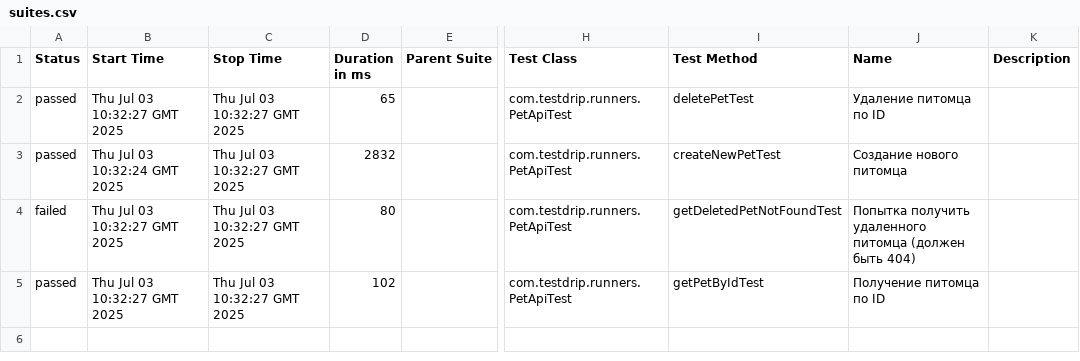
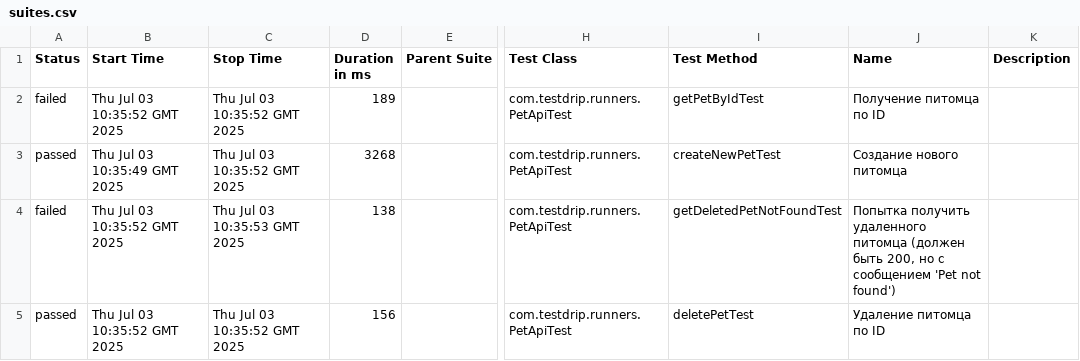
Before and after one commit to makurea/TestDrip, a CSV file: data/suites.csv, drawn as a sheet; only a part is shown, gaps mark what is left out; the diff names each change by its address in the sheet, - before the commit and + after, or states it on an @@ line.

```diff
--- a/data/suites.csv
+++ b/data/suites.csv
-A2 (Status): passed
+A2 (Status): failed
-B2 (Start Time): Thu Jul 03 10:32:27 GMT 2025
+B2 (Start Time): Thu Jul 03 10:35:52 GMT 2025
-C2:C3 (Stop Time): Thu Jul 03 10:32:27 GMT 2025
+C2:C3 (Stop Time): Thu Jul 03 10:35:52 GMT 2025
-D2 (Duration in ms): 65
+D2 (Duration in ms): 189
-I2 (Test Method): deletePetTest
+I2 (Test Method): getPetByIdTest
-J2 (Name): Удаление питомца по ID
+J2 (Name): Получение питомца по ID
-B3 (Start Time): Thu Jul 03 10:32:24 GMT 2025
+B3 (Start Time): Thu Jul 03 10:35:49 GMT 2025
-D3 (Duration in ms): 2832
+D3 (Duration in ms): 3268
-B4:B5 (Start Time): Thu Jul 03 10:32:27 GMT 2025
+B4:B5 (Start Time): Thu Jul 03 10:35:52 GMT 2025
-C4 (Stop Time): Thu Jul 03 10:32:27 GMT 2025
+C4 (Stop Time): Thu Jul 03 10:35:53 GMT 2025
-D4 (Duration in ms): 80
+D4 (Duration in ms): 138
-J4 (Name): …(должен быть 404)
+J4 (Name): …(должен быть 200, но с сообщением 'Pet not found')
-C5 (Stop Time): Thu Jul 03 10:32:27 GMT 2025
+C5 (Stop Time): Thu Jul 03 10:35:52 GMT 2025
-D5 (Duration in ms): 102
+D5 (Duration in ms): 156
-I5 (Test Method): getPetByIdTest
+I5 (Test Method): deletePetTest
-J5 (Name): Получение питомца по ID
+J5 (Name): Удаление питомца по ID
```
Also changed, not shown: 34 other files.
